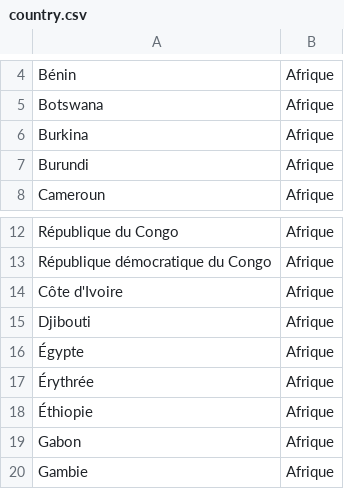
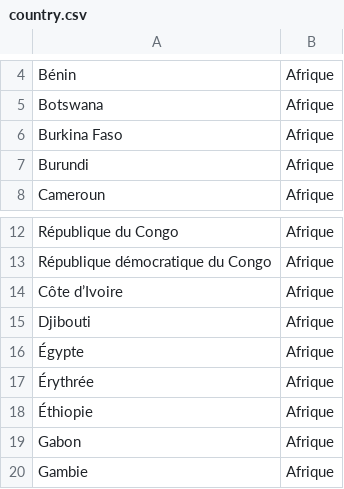
Before and after one commit to pamputt/wiktionary, a CSV file: country.csv, drawn as a sheet; only a part is shown, gaps mark what is left out.

Commit message:
Burkina -> Burkina Faso Côte d'Ivoire -> Côte d’Ivoire

```diff
--- a/country.csv
+++ b/country.csv
@@ -5,3 +5,3 @@ Bénin,Afrique
 Botswana,Afrique
-Burkina,Afrique
+Burkina Faso,Afrique
 Burundi,Afrique
@@ -13,3 +13,3 @@ République du Congo,Afrique
 République démocratique du Congo,Afrique
-Côte d'Ivoire,Afrique
+Côte d’Ivoire,Afrique
 Djibouti,Afrique
```
